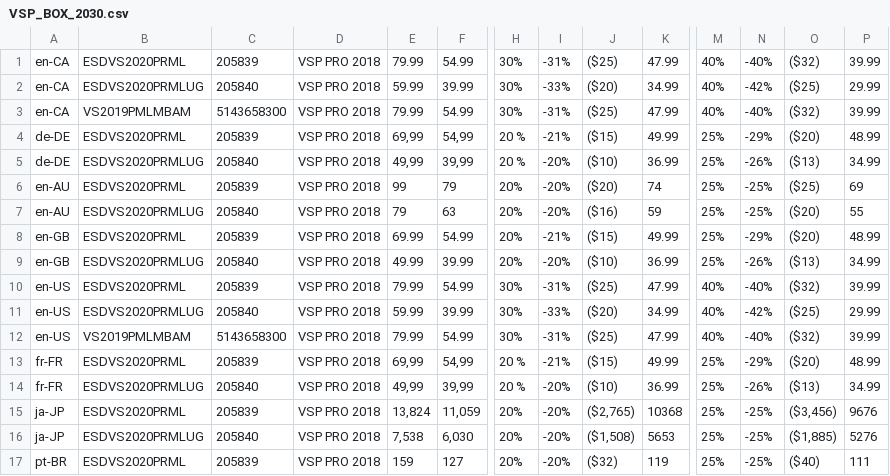
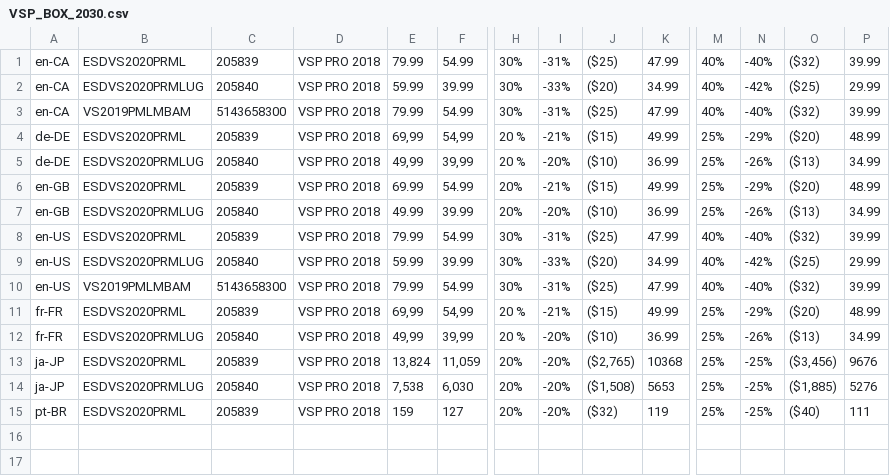
Before and after one commit to amy20261/Corel_AWS, a CSV file: Global_Variable/Data/VSP_BOX_2030.csv, drawn as a sheet; only a part is shown, gaps mark what is left out; rows hold the shown columns only; the diff names each change by its address in the sheet, - before the commit and + after, or states it on an @@ line.

```diff
--- a/Global_Variable/Data/VSP_BOX_2030.csv
+++ b/Global_Variable/Data/VSP_BOX_2030.csv
-row 6: en-AU | ESDVS2020PRML | 205839 | VSP PRO 2018 | 99 | 79 | 20% | -20% | ($20) | 74 | 25% | -25% | ($25) | 69
-row 7: en-AU | ESDVS2020PRMLUG | 205840 | VSP PRO 2018 | 79 | 63 | 20% | -20% | ($16) | 59 | 25% | -25% | ($20) | 55
```
Also changed, not shown: Global_Variable/Data/VSP2540.csv, Global_Variable/Data/VSP_BOX_2540.csv, 27 other files.
